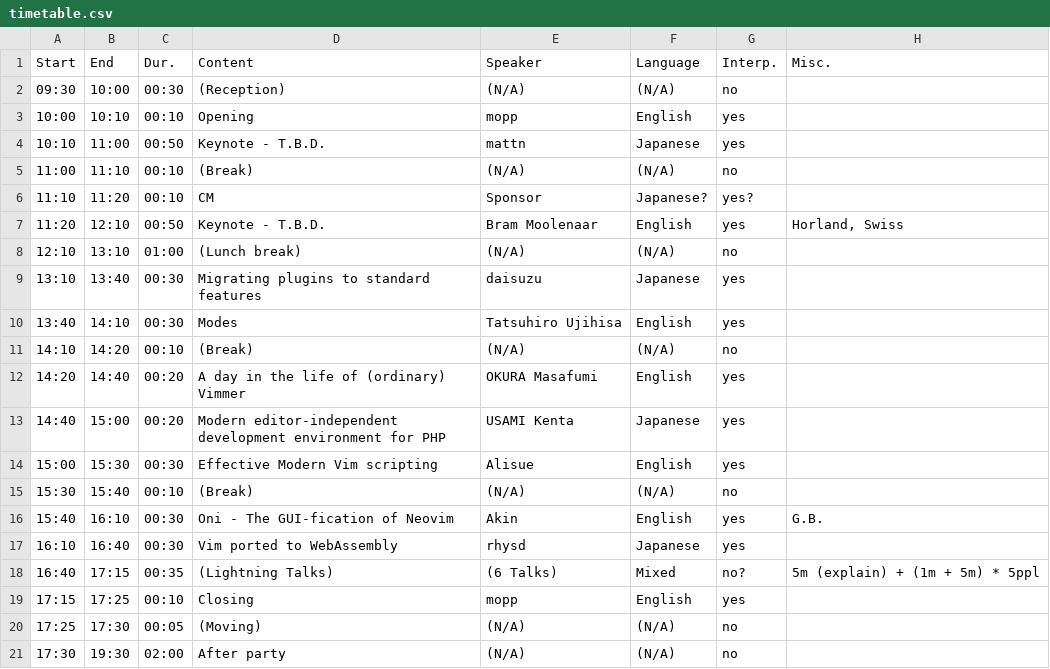
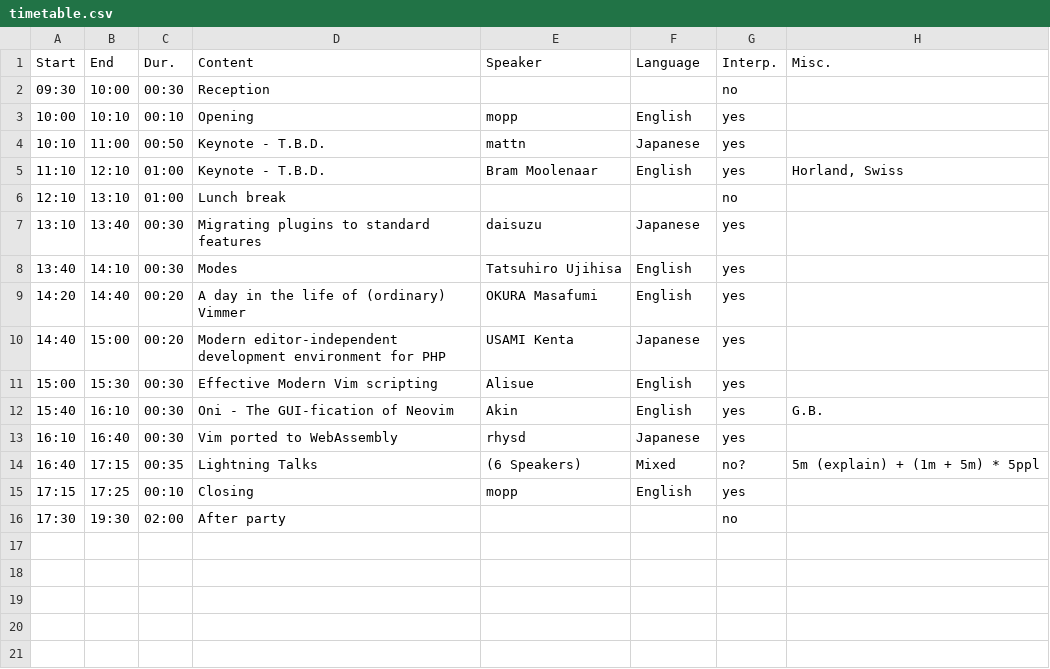
Before and after one commit to vim-jp/vimconf.org, a CSV file: _data/y2018/timetable.csv, drawn as a sheet.

Commit message:
Add timetable

```diff
--- a/_data/y2018/timetable.csv
+++ b/_data/y2018/timetable.csv
@@ -1,22 +1,16 @@
 Start,End,Dur.,Content,Speaker,Language,Interp.,Misc.
-09:30,10:00,00:30,(Reception),(N/A),(N/A),no,
+09:30,10:00,00:30,Reception,,,no,
 10:00,10:10,00:10,Opening,mopp,English,yes,
 10:10,11:00,00:50,Keynote - T.B.D.,mattn,Japanese,yes,
-11:00,11:10,00:10,(Break),(N/A),(N/A),no,
-11:10,11:20,00:10,CM,Sponsor,Japanese?,yes?,
-11:20,12:10,00:50,Keynote - T.B.D.,Bram Moolenaar,English,yes,"Horland, Swiss"
-12:10,13:10,01:00,(Lunch break),(N/A),(N/A),no,
+11:10,12:10,01:00,Keynote - T.B.D.,Bram Moolenaar,English,yes,"Horland, Swiss"
+12:10,13:10,01:00,Lunch break,,,no,
 13:10,13:40,00:30,Migrating plugins to standard features,daisuzu,Japanese,yes,
 13:40,14:10,00:30,Modes,Tatsuhiro Ujihisa,English,yes,
-14:10,14:20,00:10,(Break),(N/A),(N/A),no,
 14:20,14:40,00:20,A day in the life of (ordinary) Vimmer,OKURA Masafumi,English,yes,
-14:40,15:00,00:20,"Modern editor-independent
- development environment for PHP",USAMI Kenta,Japanese,yes,
+14:40,15:00,00:20,Modern editor-independent development environment for PHP,USAMI Kenta,Japanese,yes,
 15:00,15:30,00:30,Effective Modern Vim scripting,Alisue,English,yes,
-15:30,15:40,00:10,(Break),(N/A),(N/A),no,
 15:40,16:10,00:30,Oni - The GUI-fication of Neovim,Akin,English,yes,G.B.
 16:10,16:40,00:30,Vim ported to WebAssembly,rhysd,Japanese,yes,
-16:40,17:15,00:35,(Lightning Talks),(6 Talks),Mixed,no?,5m (explain) + (1m + 5m) * 5ppl
+16:40,17:15,00:35,Lightning Talks,(6 Speakers),Mixed,no?,5m (explain) + (1m + 5m) * 5ppl
 17:15,17:25,00:10,Closing,mopp,English,yes,
-17:25,17:30,00:05,(Moving),(N/A),(N/A),no,
-17:30,19:30,02:00,After party,(N/A),(N/A),no,
+17:30,19:30,02:00,After party,,,no,
```
Also changed, not shown: 1 other file.
